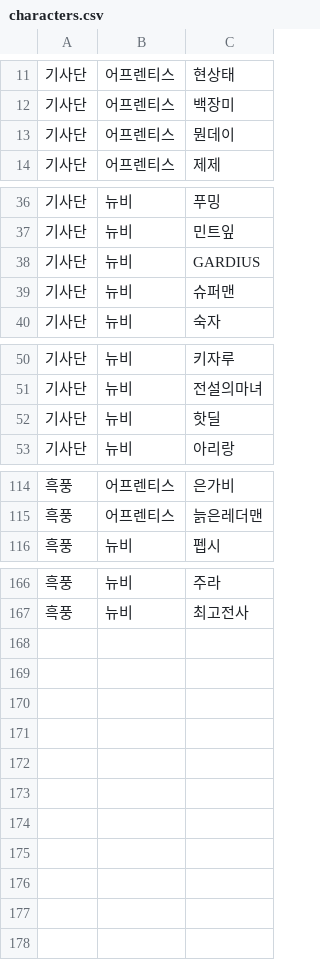
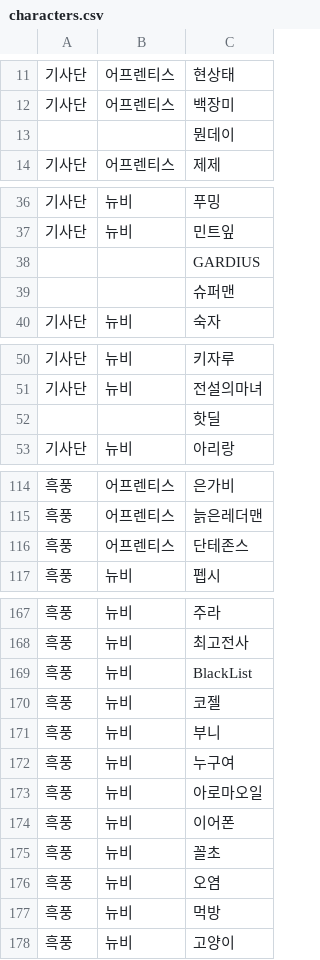
Before and after one commit to reastykim/Godius.Rank, a CSV file: Godius.RankCollector/characters.csv, drawn as a sheet; only a part is shown, gaps mark what is left out; the diff covers the shown part only; the diff names each change by its address in the sheet, - before the commit and + after, or states it on an @@ line.

Commit message:
Updated characters.csv

```diff
--- a/Godius.RankCollector/characters.csv
+++ b/Godius.RankCollector/characters.csv
-A13: 기사단
+A13: (empty)
-B13: 어프렌티스
+B13: (empty)
-A38:A39: 기사단
+A38:A39: (empty)
-B38:B39: 뉴비
+B38:B39: (empty)
-A52: 기사단
+A52: (empty)
-B52: 뉴비
+B52: (empty)
+row 116: 흑풍 | 어프렌티스 | 단테존스
+row 169: 흑풍 | 뉴비 | BlackList
+row 170: 흑풍 | 뉴비 | 코젤
+row 171: 흑풍 | 뉴비 | 부니
+row 172: 흑풍 | 뉴비 | 누구여
+row 173: 흑풍 | 뉴비 | 아로마오일
+row 174: 흑풍 | 뉴비 | 이어폰
+row 175: 흑풍 | 뉴비 | 꼴초
+row 176: 흑풍 | 뉴비 | 오염
+row 177: 흑풍 | 뉴비 | 먹방
+row 178: 흑풍 | 뉴비 | 고양이
```
Also changed, not shown: 1 edited cell elsewhere in this file.
